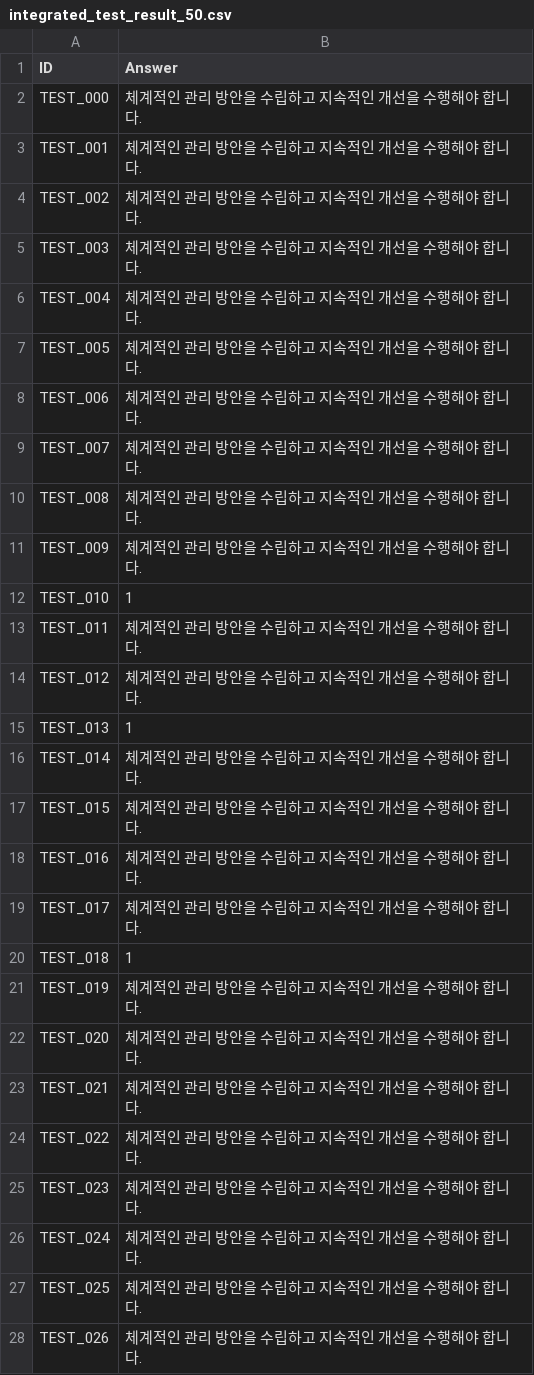
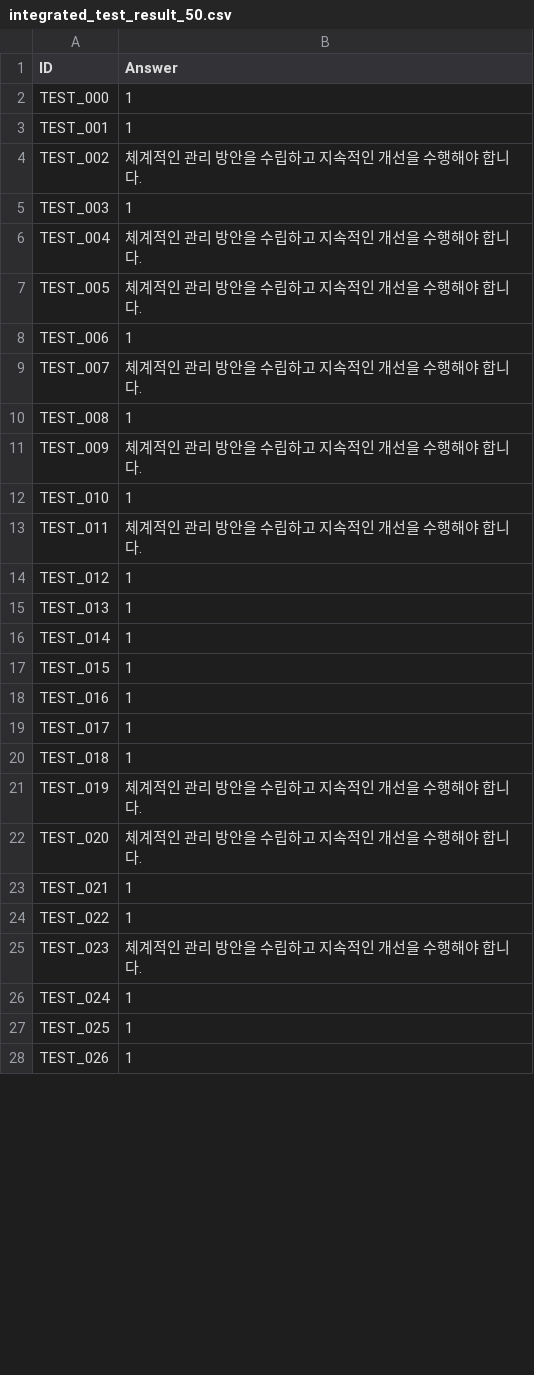
Before and after one commit to ANGIBU/financial_security_ai_model, a CSV file: integrated_test_result_50.csv, drawn as a sheet; only a part is shown; the diff covers the shown part only.

Commit message:
안기부 |  커밋된 시간: 2025-08-15 01:41:13

```diff
--- a/integrated_test_result_50.csv
+++ b/integrated_test_result_50.csv
@@ -1,11 +1,11 @@
 ID,Answer
-TEST_000,체계적인 관리 방안을 수립하고 지속적인 개선을 수행해야 합니다.
-TEST_001,체계적인 관리 방안을 수립하고 지속적인 개선을 수행해야 합니다.
+TEST_000,1
+TEST_001,1
 TEST_002,체계적인 관리 방안을 수립하고 지속적인 개선을 수행해야 합니다.
-TEST_003,체계적인 관리 방안을 수립하고 지속적인 개선을 수행해야 합니다.
+TEST_003,1
 TEST_004,체계적인 관리 방안을 수립하고 지속적인 개선을 수행해야 합니다.
 TEST_005,체계적인 관리 방안을 수립하고 지속적인 개선을 수행해야 합니다.
-TEST_006,체계적인 관리 방안을 수립하고 지속적인 개선을 수행해야 합니다.
+TEST_006,1
 TEST_007,체계적인 관리 방안을 수립하고 지속적인 개선을 수행해야 합니다.
-TEST_008,체계적인 관리 방안을 수립하고 지속적인 개선을 수행해야 합니다.
+TEST_008,1
 TEST_009,체계적인 관리 방안을 수립하고 지속적인 개선을 수행해야 합니다.
@@ -13,8 +13,8 @@ TEST_010,1
 TEST_011,체계적인 관리 방안을 수립하고 지속적인 개선을 수행해야 합니다.
-TEST_012,체계적인 관리 방안을 수립하고 지속적인 개선을 수행해야 합니다.
+TEST_012,1
 TEST_013,1
-TEST_014,체계적인 관리 방안을 수립하고 지속적인 개선을 수행해야 합니다.
-TEST_015,체계적인 관리 방안을 수립하고 지속적인 개선을 수행해야 합니다.
-TEST_016,체계적인 관리 방안을 수립하고 지속적인 개선을 수행해야 합니다.
-TEST_017,체계적인 관리 방안을 수립하고 지속적인 개선을 수행해야 합니다.
+TEST_014,1
+TEST_015,1
+TEST_016,1
+TEST_017,1
 TEST_018,1
@@ -22,7 +22,7 @@ TEST_019,체계적인 관리 방안을 수립하고 지속적인 개선을 수
 TEST_020,체계적인 관리 방안을 수립하고 지속적인 개선을 수행해야 합니다.
-TEST_021,체계적인 관리 방안을 수립하고 지속적인 개선을 수행해야 합니다.
-TEST_022,체계적인 관리 방안을 수립하고 지속적인 개선을 수행해야 합니다.
+TEST_021,1
+TEST_022,1
 TEST_023,체계적인 관리 방안을 수립하고 지속적인 개선을 수행해야 합니다.
-TEST_024,체계적인 관리 방안을 수립하고 지속적인 개선을 수행해야 합니다.
-TEST_025,체계적인 관리 방안을 수립하고 지속적인 개선을 수행해야 합니다.
-TEST_026,체계적인 관리 방안을 수립하고 지속적인 개선을 수행해야 합니다.
+TEST_024,1
+TEST_025,1
+TEST_026,1
```
Also changed, not shown: 11 edited cells elsewhere in this file.
